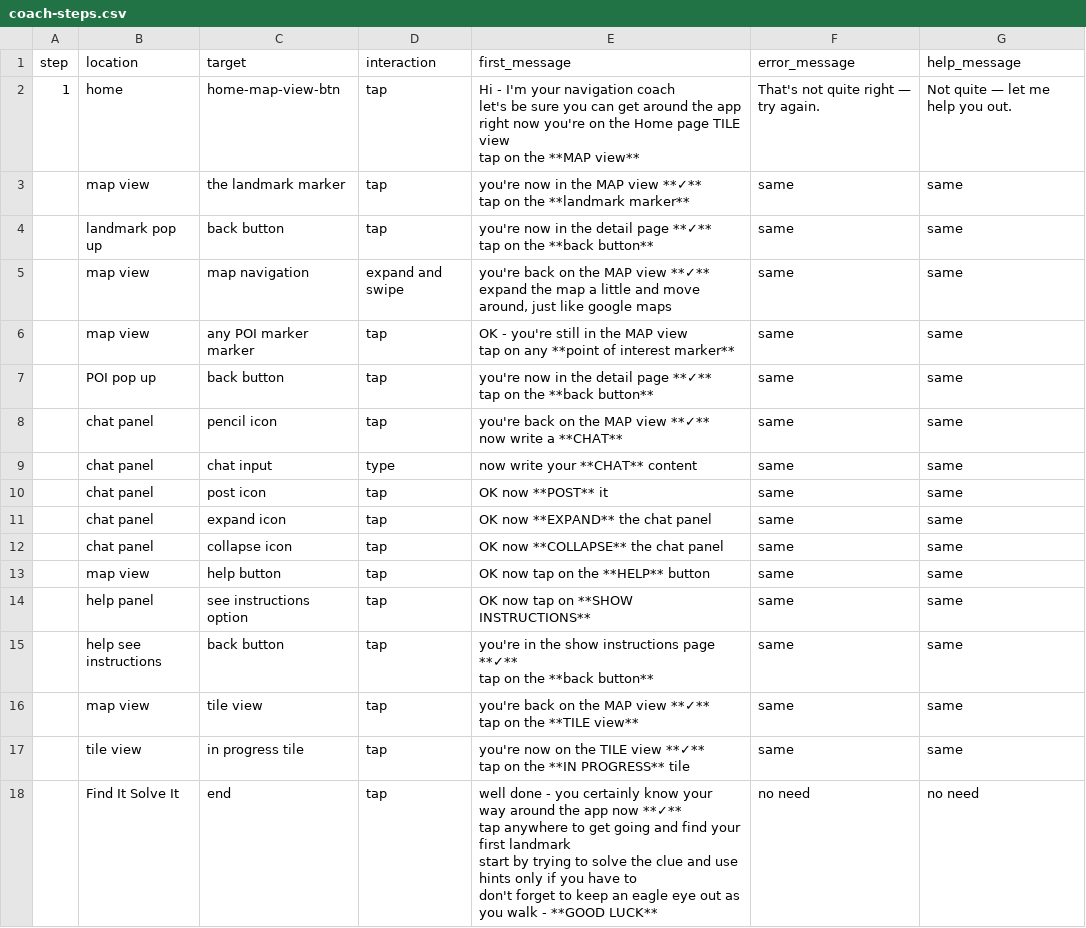
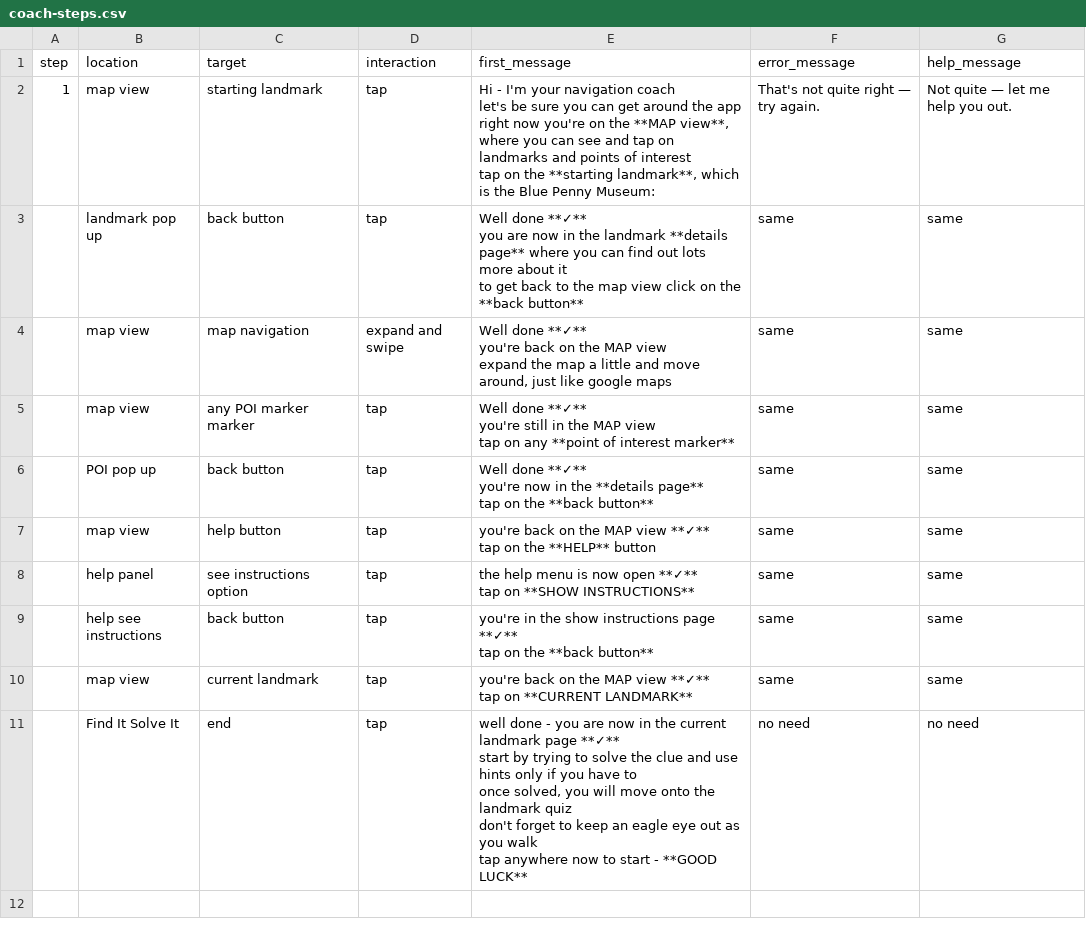
Before and after one commit to calpy2000/tourz, a CSV file: client/src/content/coach-steps.csv, drawn as a sheet.

```diff
--- a/client/src/content/coach-steps.csv
+++ b/client/src/content/coach-steps.csv
@@ -1,33 +1,30 @@
 step,location,target,interaction,first_message,error_message,help_message
-1,home,home-map-view-btn,tap,"Hi - I'm your navigation coach
-let's be sure you can get around the app
-right now you're on the Home page TILE view
-tap on the **MAP view**",That's not quite right — try again.,Not quite — let me help you out.
-,map view,the landmark marker,tap,"you're now in the MAP view **✓**
-tap on the **landmark marker**",same,same
-,landmark pop up,back button,tap,"you're now in the detail page **✓**
-tap on the **back button**",same,same
-,map view,map navigation,expand and swipe,"you're back on the MAP view **✓**
-expand the map a little and move around, just like google maps",same,same
-,map view,any POI marker marker,tap,"OK - you're still in the MAP view
-tap on any **point of interest marker**",same,same
-,POI pop up,back button,tap,"you're now in the detail page **✓**
-tap on the **back button**",same,same
-,chat panel,pencil icon,tap,"you're back on the MAP view **✓**
-now write a **CHAT**",same,same
-,chat panel,chat input,type,now write your **CHAT** content,same,same
-,chat panel,post icon,tap,OK now **POST** it,same,same
-,chat panel,expand icon,tap,OK now **EXPAND** the chat panel,same,same
-,chat panel,collapse icon,tap,OK now **COLLAPSE** the chat panel,same,same
-,map view,help button,tap,OK now tap on the **HELP** button,same,same
-,help panel,see instructions option,tap,OK now tap on **SHOW INSTRUCTIONS**,same,same
+1,map view,starting landmark,tap,"Hi - I'm your navigation coach
+let's be sure you can get around the app
+right now you're on the **MAP view**, where you can see and tap on landmarks and points of interest
+tap on the **starting landmark**, which is the Blue Penny Museum:",That's not quite right — try again.,Not quite — let me help you out.
+,landmark pop up,back button,tap,"Well done **✓**
+you are now in the landmark **details page** where you can find out lots more about it
+to get back to the map view click on the **back button**",same,same
+,map view,map navigation,expand and swipe,"Well done **✓**
+you're back on the MAP view
+expand the map a little and move around, just like google maps",same,same
+,map view,any POI marker marker,tap,"Well done **✓**
+you're still in the MAP view
+tap on any **point of interest marker**",same,same
+,POI pop up,back button,tap,"Well done **✓**
+you're now in the **details page**
+tap on the **back button**",same,same
+,map view,help button,tap,"you're back on the MAP view **✓**
+tap on the **HELP** button",same,same
+,help panel,see instructions option,tap,"the help menu is now open **✓**
+tap on **SHOW INSTRUCTIONS**",same,same
 ,help see instructions,back button,tap,"you're in the show instructions page **✓**
 tap on the **back button**",same,same
-,map view,tile view,tap,"you're back on the MAP view **✓**
-tap on the **TILE view**",same,same
-,tile view,in progress tile,tap,"you're now on the TILE view **✓**
-tap on the **IN PROGRESS** tile",same,same
-,Find It Solve It,end,tap,"well done - you certainly know your way around the app now **✓**
-tap anywhere to get going and find your first landmark
-start by trying to solve the clue and use hints only if you have to
-don't forget to keep an eagle eye out as you walk - **GOOD LUCK**",no need,no need
+,map view,current landmark,tap,"you're back on the MAP view **✓**
+tap on **CURRENT LANDMARK**",same,same
+,Find It Solve It,end,tap,"well done - you are now in the current landmark page **✓**
+start by trying to solve the clue and use hints only if you have to
+once solved, you will move onto the landmark quiz
+don't forget to keep an eagle eye out as you walk
+tap anywhere now to start - **GOOD LUCK**",no need,no need
```
Also changed, not shown: 26 other files.
